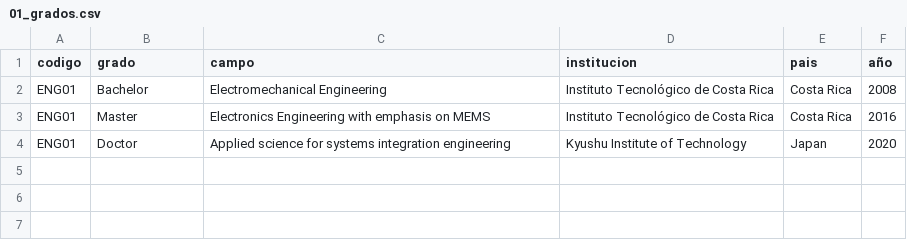
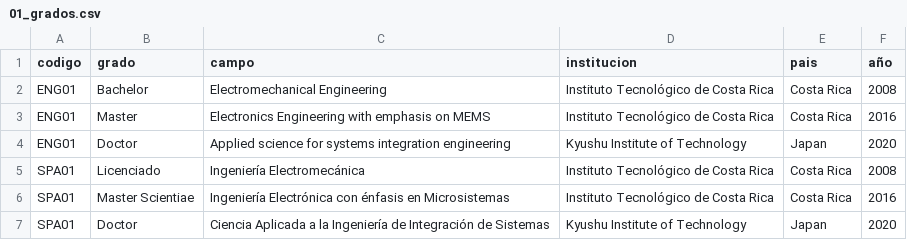
Before and after one commit to juanjorojash/CV, a CSV file: 01_grados.csv, drawn as a sheet; the diff names each change by its address in the sheet, - before the commit and + after, or states it on an @@ line.

```diff
--- a/01_grados.csv
+++ b/01_grados.csv
+row 5: SPA01 | Licenciado | Ingeniería Electromecánica | Instituto Tecnológico de Costa Rica | Costa Rica | 2008
+row 6: SPA01 | Master Scientiae | Ingeniería Electrónica con énfasis en Microsistemas | Instituto Tecnológico de Costa Rica | Costa Rica | 2016
+row 7: SPA01 | Doctor | Ciencia Aplicada a la Ingeniería de Integración de Sistemas | Kyushu Institute of Technology | Japan | 2020
```
Also changed, not shown: 00_datos.csv, 02_experiencia.csv, 15 other files.
